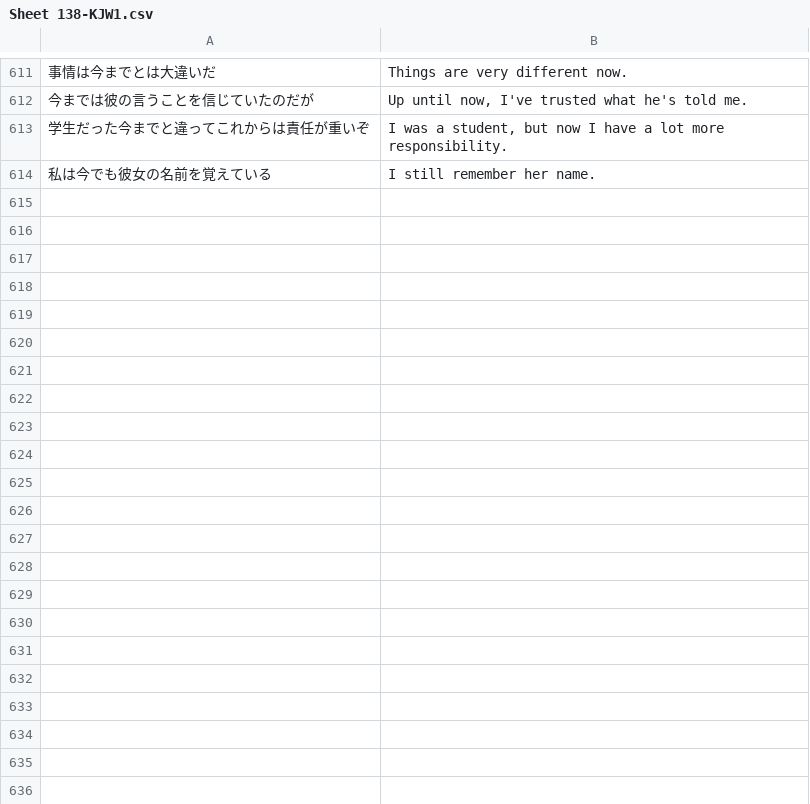
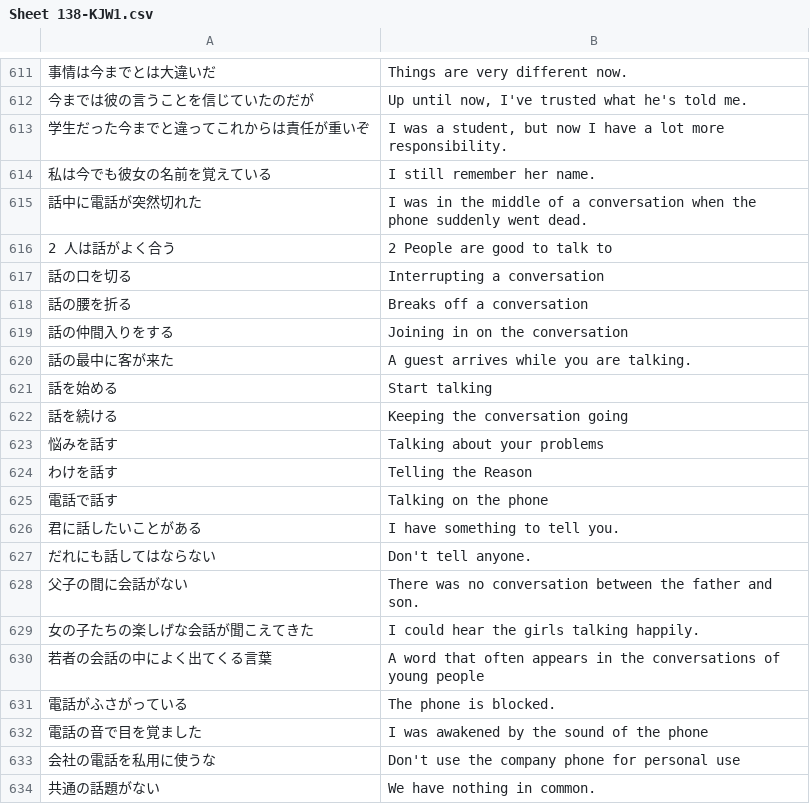
Before and after one commit to rexesian/nihongo, a CSV file: docs/rdata/Sheet 138-KJW1.csv, drawn as a sheet; only a part is shown, gaps mark what is left out; the diff covers the shown part only; the diff names each change by its address in the sheet, - before the commit and + after, or states it on an @@ line.

```diff
--- a/docs/rdata/Sheet 138-KJW1.csv
+++ b/docs/rdata/Sheet 138-KJW1.csv
+row 615: 話中に電話が突然切れた | I was in the middle of a conversation when the phone suddenly went dead.
+row 616: 2 人は話がよく合う | 2 People are good to talk to
+row 617: 話の口を切る | Interrupting a conversation
+row 618: 話の腰を折る | Breaks off a conversation
+row 619: 話の仲間入りをする | Joining in on the conversation
+row 620: 話の最中に客が来た | A guest arrives while you are talking.
+row 621: 話を始める | Start talking
+row 622: 話を続ける | Keeping the conversation going
+row 623: 悩みを話す | Talking about your problems
+row 624: わけを話す | Telling the Reason
+row 625: 電話で話す | Talking on the phone
+row 626: 君に話したいことがある | I have something to tell you.
+row 627: だれにも話してはならない | Don't tell anyone.
+row 628: 父子の間に会話がない | There was no conversation between the father and son.
+row 629: 女の子たちの楽しげな会話が聞こえてきた | I could hear the girls talking happily.
+row 630: 若者の会話の中によく出てくる言葉 | A word that often appears in the conversations of young people
+row 631: 電話がふさがっている | The phone is blocked.
+row 632: 電話の音で目を覚ました | I was awakened by the sound of the phone
+row 633: 会社の電話を私用に使うな | Don't use the company phone for personal use
+row 634: 共通の話題がない | We have nothing in common.
```
Also changed, not shown: 23 added rows elsewhere in this file, rdata/Sheet 138-KJW1.csv, 1 other file.
